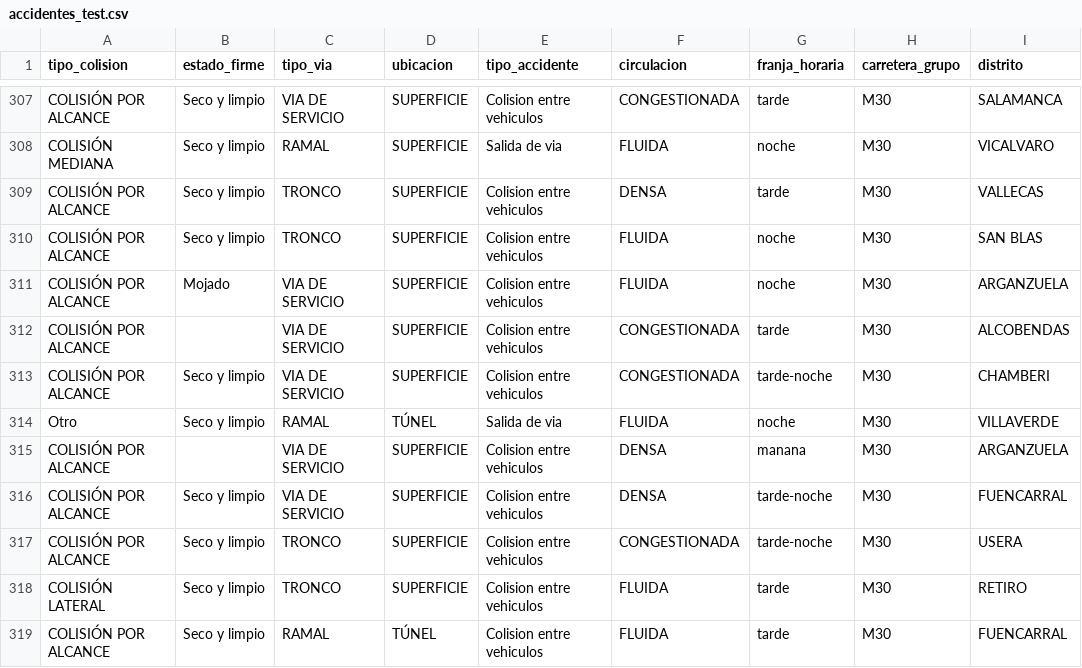
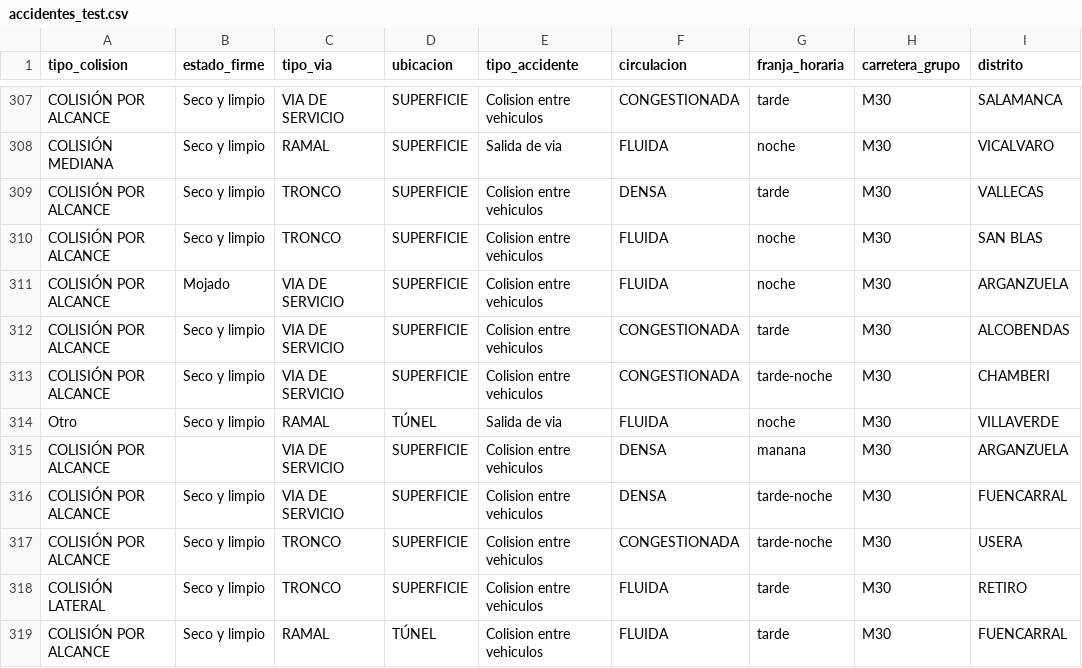
Before and after one commit to PabloCarreras7/Project-UC3M, a CSV file: 1_2_severity/data/accidentes_test.csv, drawn as a sheet; only a part is shown, gaps mark what is left out; the diff names each change by its address in the sheet, - before the commit and + after, or states it on an @@ line.

```diff
--- a/1_2_severity/data/accidentes_test.csv
+++ b/1_2_severity/data/accidentes_test.csv
-B312 (estado_firme): (empty)
+B312 (estado_firme): Seco y limpio
```
Also changed, not shown: 1_2_severity/data/accidentes_clean.csv, 1_2_severity/data/accidentes_train.csv, 4 other files.
